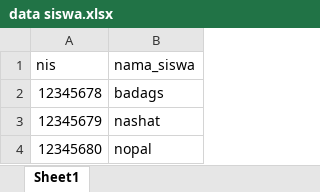
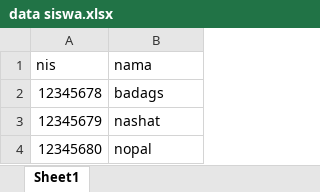
Before and after one commit to Nyno1/project_3bulan, an Excel workbook: public/templates/data siswa.xlsx, sheet Sheet1, drawn as a sheet; values as stored, in another font and other column widths than the file's, no borders; the diff names each change by its address in the sheet, - before the commit and + after, or states it on an @@ line.

Commit message:
naro excel

```diff
--- a/public/templates/data siswa.xlsx (sheet Sheet1)
+++ b/public/templates/data siswa.xlsx (sheet Sheet1)
-B1: nama_siswa
+B1: nama
```
